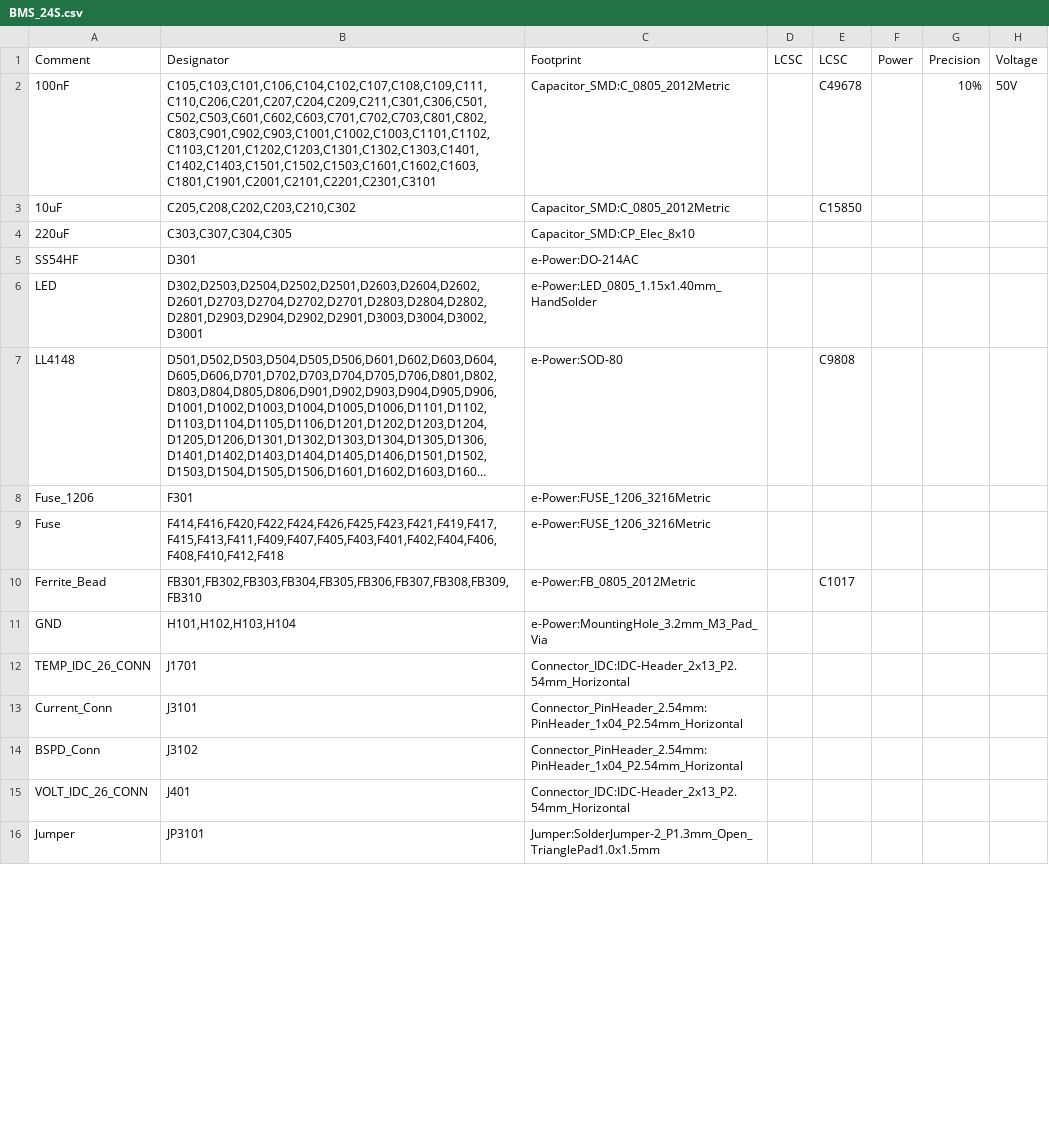
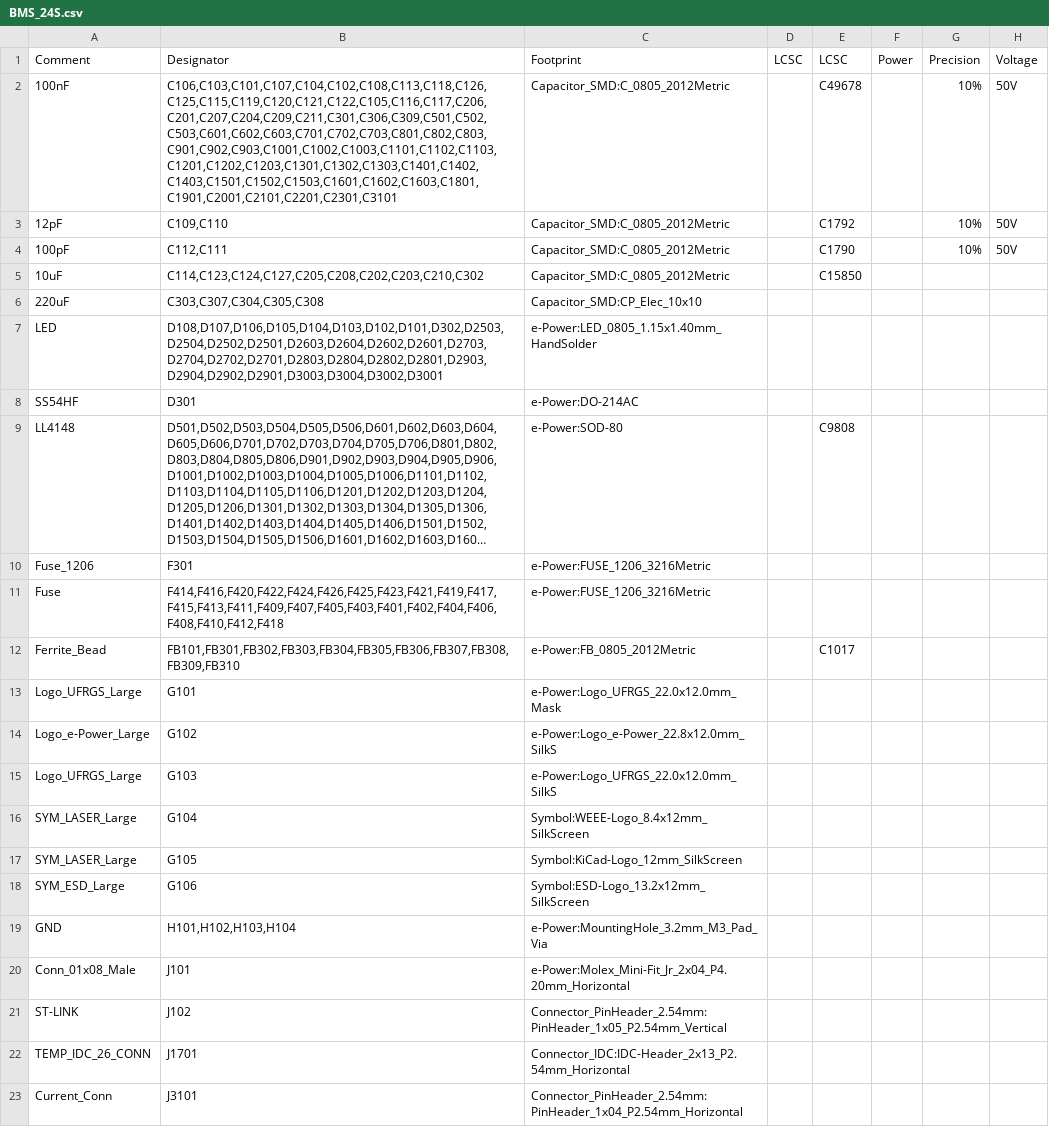
Before and after one commit to e-Power-UFRGS/e-Power-PCBs, a CSV file: BMS_24S/BMS_24S.csv, drawn as a sheet; only a part is shown; the shorter side is filled out with more unchanged rows; long unchanged cells end in …; removed rows and columns are numbered as before the commit, all else as after; the diff covers the shown part only; the diff names each change by its address in the sheet, - before the commit and + after, or states it on an @@ line.

```diff
--- a/BMS_24S/BMS_24S.csv
+++ b/BMS_24S/BMS_24S.csv
-B2 (Designator): C105,C103,C101,C106,C104,C102,C107,C108,C109,C111,C110,C206,C201,C207,C204,C209,C211,C301,C306,C501,C502,C503,C601,C602,C603,C701,C702,C703,C801,C802,C803,C901,C902,C903,C1001,C1002,C1003,C1101,C1102,C1103,C1201,C1202,C1203,C1301,C1302,C1303,C1401,C1402,C1403,C1501,C1502,C1503,C1601,C1602,C1603,C1801,C1901,C2001,C2101,C2201,C2301,C3101
+B2 (Designator): C106,C103,C101,C107,C104,C102,C108,C113,C118,C126,C125,C115,C119,C120,C121,C122,C105,C116,C117,C206,C201,C207,C204,C209,C211,C301,C306,C309,C501,C502,C503,C601,C602,C603,C701,C702,C703,C801,C802,C803,C901,C902,C903,C1001,C1002,C1003,C1101,C1102,C1103,C1201,C1202,C1203,C1301,C1302,C1303,C1401,C1402,C1403,C1501,C1502,C1503,C1601,C1602,C1603,C1801,C1901,C2001,C2101,C2201,C2301,C3101
+row 3: 12pF | C109,C110 | Capacitor_SMD:C_0805_2012Metric |  | C1792 |  | 10% | 50V
+row 4: 100pF | C112,C111 | Capacitor_SMD:C_0805_2012Metric |  | C1790 |  | 10% | 50V
-B5 (Designator): C205,C208,C202,C203,C210,C302
+B5 (Designator): C114,C123,C124,C127,C205,C208,C202,C203,C210,C302
-B6 (Designator): C303,C307,C304,C305
+B6 (Designator): C303,C307,C304,C305,C308
-C6 (Footprint): Capacitor_SMD:CP_Elec_8x10
+C6 (Footprint): Capacitor_SMD:CP_Elec_10x10
+row 7: LED | D108,D107,D106,D105,D104,D103,D102,D101,D302,D2503,D2504,D2502,D2501,D2603,D2604,D2602,D2601,D2703,D2704,D2702,D2701,D2803,D2804,D2802,D2801,D2903,D2904,D2902,D2901,D3003,D3004,D3002,D3001 | e-Power:LED_0805_1.15x1.40mm_HandSolder
-row 6: LED | D302,D2503,D2504,D2502,D2501,D2603,D2604,D2602,D2601,D2703,D2704,D2702,D2701,D2803,D2804,D2802,D2801,D2903,D2904,D2902,D2901,D3003,D3004,D3002,D3001 | e-Power:LED_0805_1.15x1.40mm_HandSolder
-B12 (Designator): FB301,FB302,FB303,FB304,FB305,FB306,FB307,FB308,FB309,FB310
+B12 (Designator): FB101,FB301,FB302,FB303,FB304,FB305,FB306,FB307,FB308,FB309,FB310
+row 13: Logo_UFRGS_Large | G101 | e-Power:Logo_UFRGS_22.0x12.0mm_Mask
+row 14: Logo_e-Power_Large | G102 | e-Power:Logo_e-Power_22.8x12.0mm_SilkS
+row 15: Logo_UFRGS_Large | G103 | e-Power:Logo_UFRGS_22.0x12.0mm_SilkS
+row 16: SYM_LASER_Large | G104 | Symbol:WEEE-Logo_8.4x12mm_SilkScreen
+row 17: SYM_LASER_Large | G105 | Symbol:KiCad-Logo_12mm_SilkScreen
+row 18: SYM_ESD_Large | G106 | Symbol:ESD-Logo_13.2x12mm_SilkScreen
+row 20: Conn_01x08_Male | J101 | e-Power:Molex_Mini-Fit_Jr_2x04_P4.20mm_Horizontal
+row 21: ST-LINK | J102 | Connector_PinHeader_2.54mm:PinHeader_1x05_P2.54mm_Vertical
```
Also changed, not shown: 37 added rows, 1 removed row and 16 edited cells elsewhere in this file, 29 other files.
